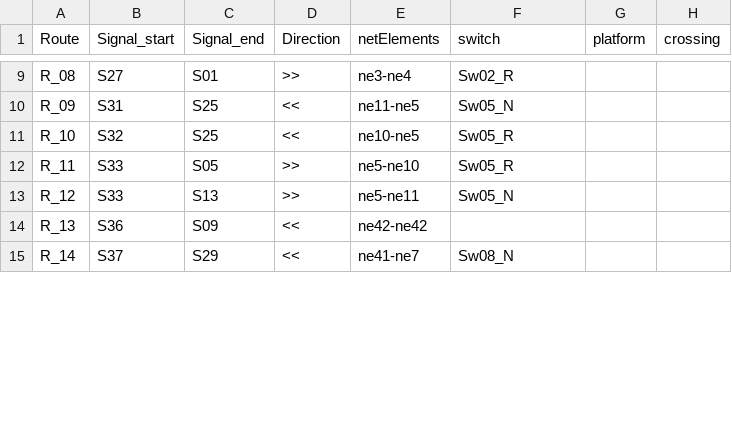
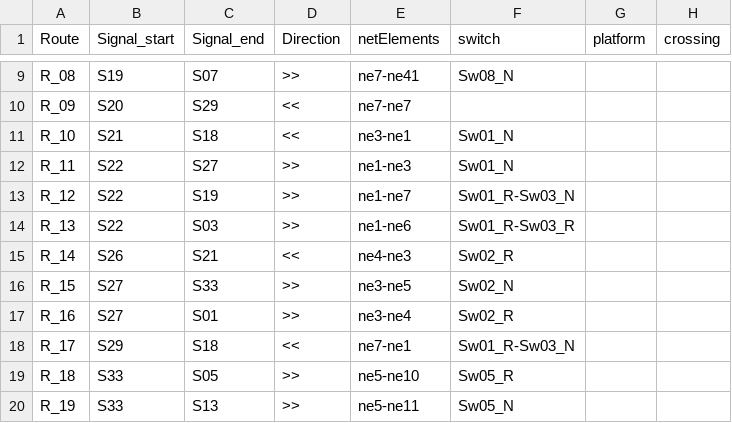
Before and after one commit to GICSAFePhD/RailML, a CSV file: Layouts/Example_6/New_table.csv, drawn as a sheet; only a part is shown, gaps mark what is left out; the diff covers the shown part only; the diff names each change by its address in the sheet, - before the commit and + after, or states it on an @@ line.

```diff
--- a/Layouts/Example_6/New_table.csv
+++ b/Layouts/Example_6/New_table.csv
-B9 (Signal_start): S27
+B9 (Signal_start): S19
-C9 (Signal_end): S01
+C9 (Signal_end): S07
-E9 (netElements): ne3-ne4
+E9 (netElements): ne7-ne41
-F9 (switch): Sw02_R
+F9 (switch): Sw08_N
-B10 (Signal_start): S31
+B10 (Signal_start): S20
-C10 (Signal_end): S25
+C10 (Signal_end): S29
-E10 (netElements): ne11-ne5
+E10 (netElements): ne7-ne7
-F10 (switch): Sw05_N
+F10 (switch): (empty)
-B11 (Signal_start): S32
+B11 (Signal_start): S21
-C11 (Signal_end): S25
+C11 (Signal_end): S18
-E11 (netElements): ne10-ne5
+E11 (netElements): ne3-ne1
-F11:F12 (switch): Sw05_R
+F11:F12 (switch): Sw01_N
-B12:B13 (Signal_start): S33
+B12:B13 (Signal_start): S22
-C12 (Signal_end): S05
+C12 (Signal_end): S27
-E12 (netElements): ne5-ne10
+E12 (netElements): ne1-ne3
-C13 (Signal_end): S13
+C13 (Signal_end): S19
-E13 (netElements): ne5-ne11
+E13 (netElements): ne1-ne7
-F13 (switch): Sw05_N
+F13 (switch): Sw01_R-Sw03_N
-B14 (Signal_start): S36
+B14 (Signal_start): S22
-C14 (Signal_end): S09
+C14 (Signal_end): S03
-D14 (Direction): <<
+D14 (Direction): >>
-E14 (netElements): ne42-ne42
+E14 (netElements): ne1-ne6
-F14 (switch): (empty)
+F14 (switch): Sw01_R-Sw03_R
-B15 (Signal_start): S37
+B15 (Signal_start): S26
-C15 (Signal_end): S29
+C15 (Signal_end): S21
-E15 (netElements): ne41-ne7
+E15 (netElements): ne4-ne3
-F15 (switch): Sw08_N
+F15 (switch): Sw02_R
+row 16: R_15 | S27 | S33 | >> | ne3-ne5 | Sw02_N
+row 17: R_16 | S27 | S01 | >> | ne3-ne4 | Sw02_R
+row 18: R_17 | S29 | S18 | << | ne7-ne1 | Sw01_R-Sw03_N
+row 19: R_18 | S33 | S05 | >> | ne5-ne10 | Sw05_R
+row 20: R_19 | S33 | S13 | >> | ne5-ne11 | Sw05_N
```
Also changed, not shown: 2 added rows and 32 edited cells elsewhere in this file, Layouts/Example_2/New_table.csv, Layouts/Example_3/New_table.csv, 17 other files.
